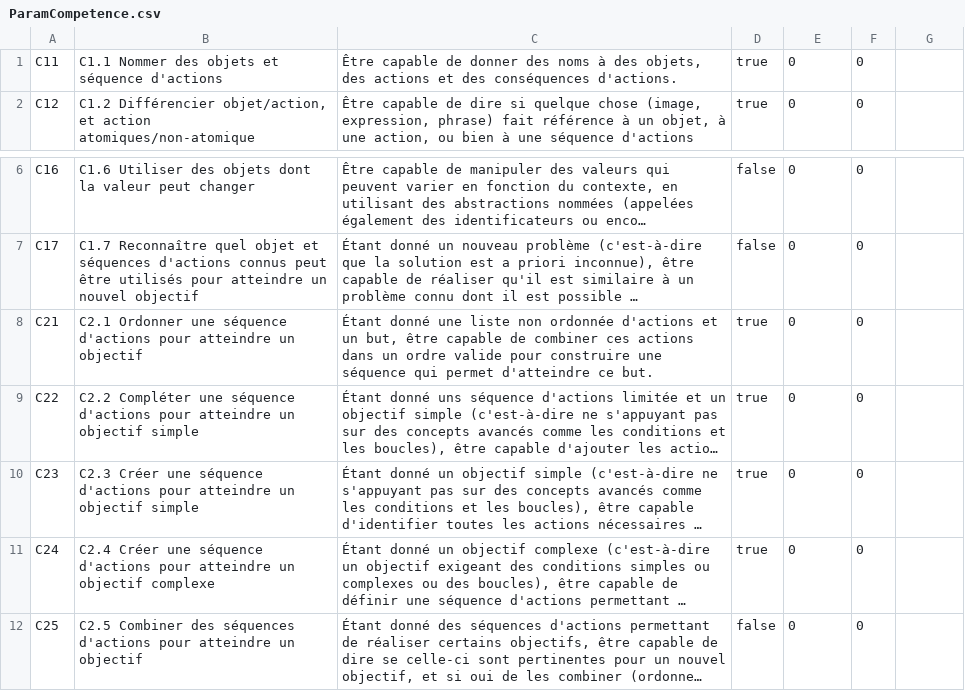
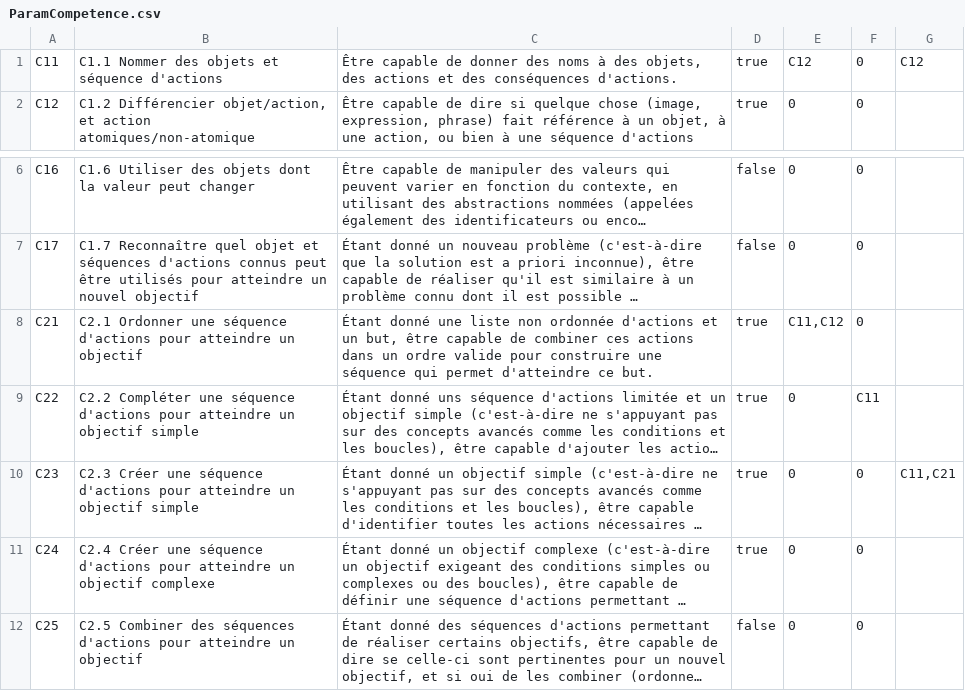
Before and after one commit to Mocahteam/SPY, a CSV file: Assets/StreamingAssets/ParamPrefab/ParamCompetence.csv, drawn as a sheet; only a part is shown, gaps mark what is left out; long unchanged cells end in …; the diff names each change by its address in the sheet, - before the commit and + after, or states it on an @@ line.

Commit message:
Panel selection competence V1 ok

```diff
--- a/Assets/StreamingAssets/ParamPrefab/ParamCompetence.csv
+++ b/Assets/StreamingAssets/ParamPrefab/ParamCompetence.csv
-E1: 0
+E1: C12
-G1: (empty)
+G1: C12
-E8: 0
+E8: C11,C12
-F9: 0
+F9: C11
-G10: (empty)
+G10: C11,C21
```
Also changed, not shown: 7 other files.
